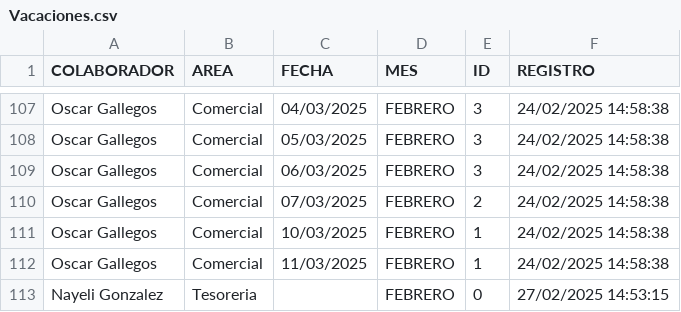
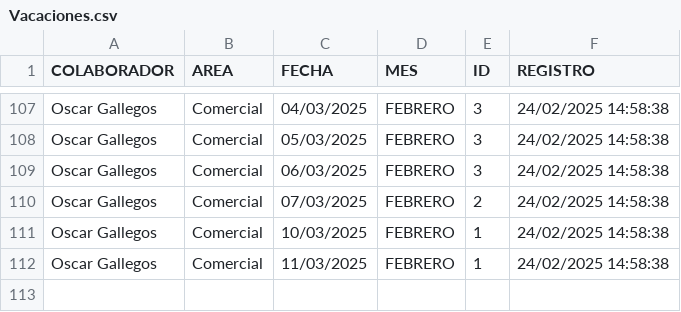
Before and after one commit to BM1012/AsistenciasTV, a CSV file: Vacaciones.csv, drawn as a sheet; only a part is shown, gaps mark what is left out; the diff names each change by its address in the sheet, - before the commit and + after, or states it on an @@ line.

Commit message:
Update Vacaciones.csv

```diff
--- a/Vacaciones.csv
+++ b/Vacaciones.csv
-row 113: Nayeli Gonzalez | Tesoreria |  | FEBRERO | 0 | 27/02/2025 14:53:15
```
